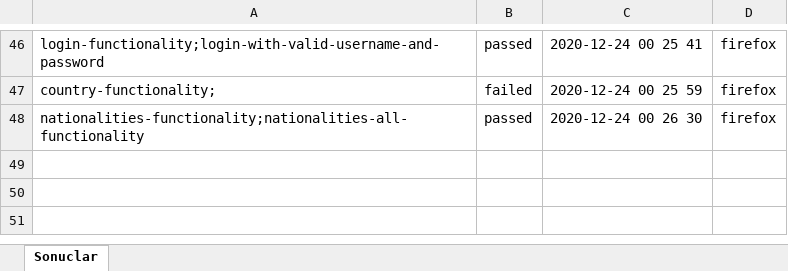
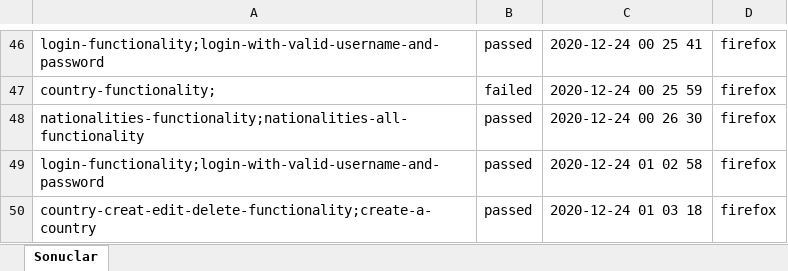
Before and after one commit to carslan3455/Cucumber, an Excel workbook: src/main/resources/ScenarioResults.xlsx, sheet Sonuclar, drawn as a sheet; only a part is shown, gaps mark what is left out; values as stored, in another font and other column widths than the file's, no borders; the diff names each change by its address in the sheet, - before the commit and + after, or states it on an @@ line.

```diff
--- a/src/main/resources/ScenarioResults.xlsx (sheet Sonuclar)
+++ b/src/main/resources/ScenarioResults.xlsx (sheet Sonuclar)
+row 49: login-functionality;login-with-valid-username-and-password | passed | 2020-12-24 01 02 58 | firefox
+row 50: country-creat-edit-delete-functionality;create-a-country | passed | 2020-12-24 01 03 18 | firefox
```
Also changed, not shown: 4 other files.
